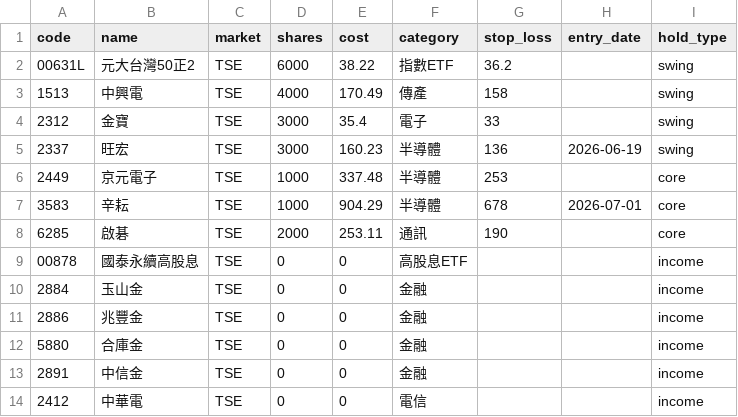
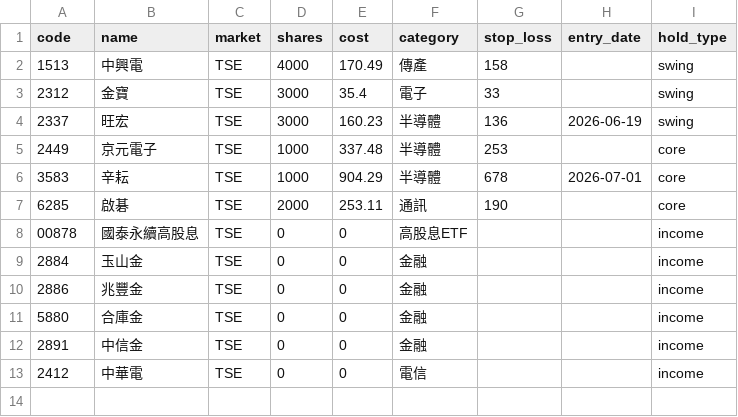
Before and after one commit to zooboo81-dev/stock_monitor, a CSV file: portfolio.csv, drawn as a sheet; the diff names each change by its address in the sheet, - before the commit and + after, or states it on an @@ line.

```diff
--- a/portfolio.csv
+++ b/portfolio.csv
-row 2: 00631L | 元大台灣50正2 | TSE | 6000 | 38.22 | 指數ETF | 36.2 |  | swing
```
Also changed, not shown: 1 other file.
